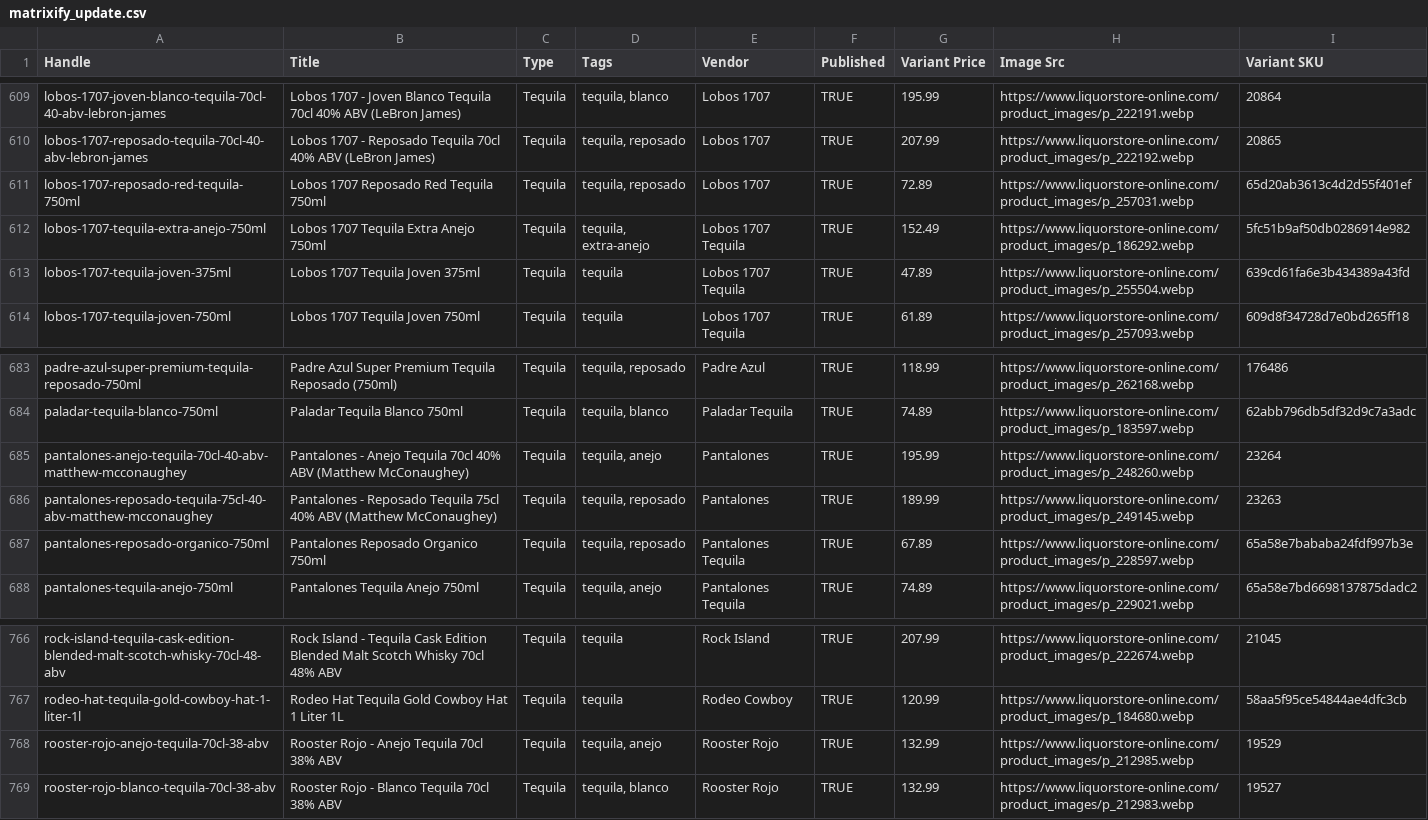
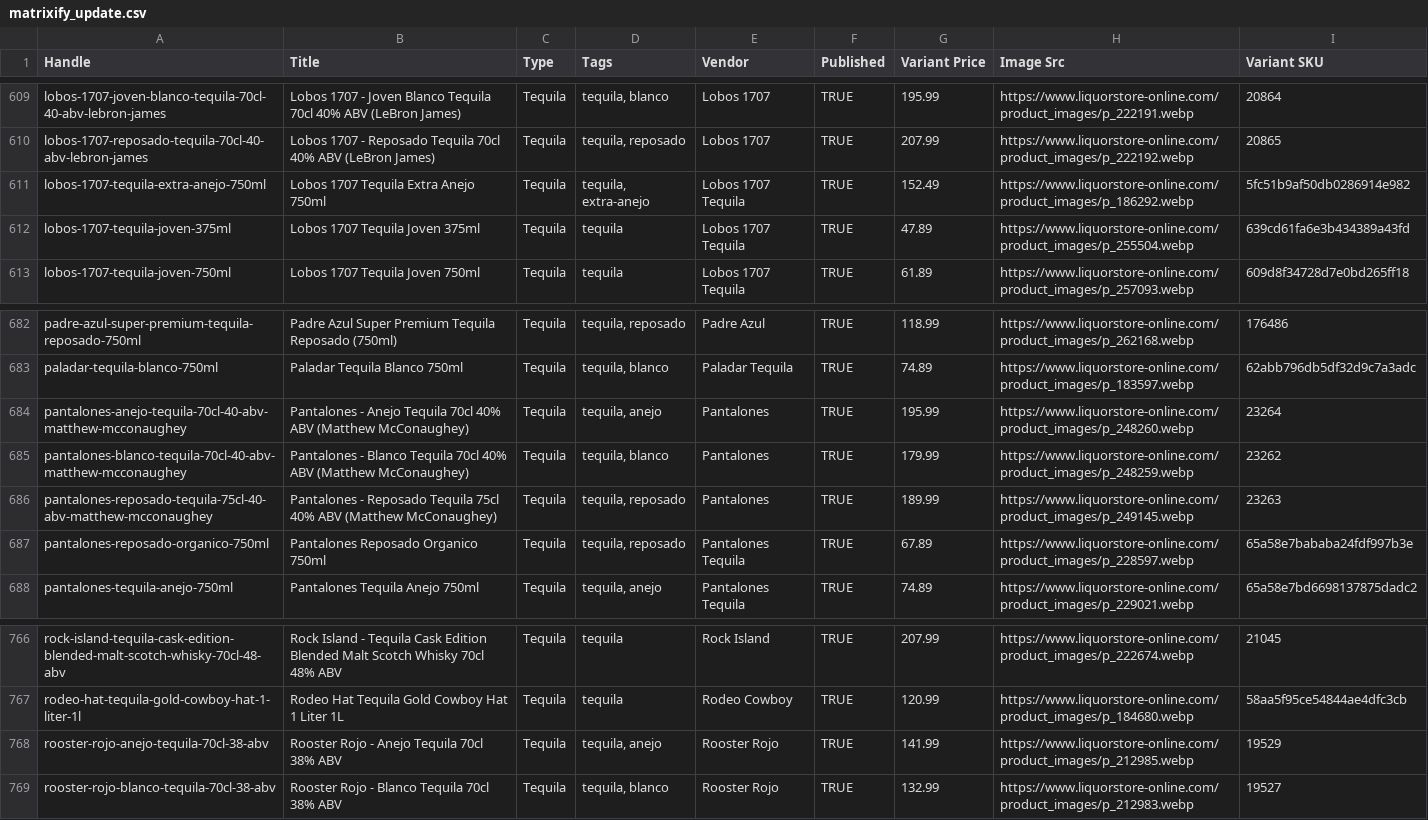
Before and after one commit to Njawnson/tequila-shopify-sync, a CSV file: output/matrixify_update.csv, drawn as a sheet; only a part is shown, gaps mark what is left out.

```diff
--- a/output/matrixify_update.csv
+++ b/output/matrixify_update.csv
@@ -610,3 +610,2 @@ lobos-1707-joven-blanco-tequila-70cl-40-abv-lebron-james,Lobos 1707 - Joven Blan
 lobos-1707-reposado-tequila-70cl-40-abv-lebron-james,Lobos 1707 - Reposado Tequila 70cl 40% ABV (LeBron James),Tequila,"tequila, reposado",Lobos 1707,TRUE,207.99,https://www.liquorstore-online.com/product_images/p_222192.webp,20865
-lobos-1707-reposado-red-tequila-750ml,Lobos 1707 Reposado Red Tequila 750ml,Tequila,"tequila, reposado",Lobos 1707,TRUE,72.89,https://www.liquorstore-online.com/product_images/p_257031.webp,65d20ab3613c4d2d55f401ef
 lobos-1707-tequila-extra-anejo-750ml,Lobos 1707 Tequila Extra Anejo 750ml,Tequila,"tequila, extra-anejo",Lobos 1707 Tequila,TRUE,152.49,https://www.liquorstore-online.com/product_images/p_186292.webp,5fc51b9af50db0286914e982
@@ -685,2 +684,3 @@ paladar-tequila-blanco-750ml,Paladar Tequila Blanco 750ml,Tequila,"tequila, blan
 pantalones-anejo-tequila-70cl-40-abv-matthew-mcconaughey,Pantalones - Anejo Tequila 70cl 40% ABV (Matthew McConaughey),Tequila,"tequila, anejo",Pantalones,TRUE,195.99,https://www.liquorstore-online.com/product_images/p_248260.webp,23264
+pantalones-blanco-tequila-70cl-40-abv-matthew-mcconaughey,Pantalones - Blanco Tequila 70cl 40% ABV (Matthew McConaughey),Tequila,"tequila, blanco",Pantalones,TRUE,179.99,https://www.liquorstore-online.com/product_images/p_248259.webp,23262
 pantalones-reposado-tequila-75cl-40-abv-matthew-mcconaughey,Pantalones - Reposado Tequila 75cl 40% ABV (Matthew McConaughey),Tequila,"tequila, reposado",Pantalones,TRUE,189.99,https://www.liquorstore-online.com/product_images/p_249145.webp,23263
@@ -767,3 +767,3 @@ rock-island-tequila-cask-edition-blended-malt-scotch-whisky-70cl-48-abv,Rock Isl
 rodeo-hat-tequila-gold-cowboy-hat-1-liter-1l,Rodeo Hat Tequila Gold Cowboy Hat 1 Liter 1L,Tequila,tequila,Rodeo Cowboy,TRUE,120.99,https://www.liquorstore-online.com/product_images/p_184680.webp,58aa5f95ce54844ae4dfc3cb
-rooster-rojo-anejo-tequila-70cl-38-abv,Rooster Rojo - Anejo Tequila 70cl 38% ABV,Tequila,"tequila, anejo",Rooster Rojo,TRUE,132.99,https://www.liquorstore-online.com/product_images/p_212985.webp,19529
+rooster-rojo-anejo-tequila-70cl-38-abv,Rooster Rojo - Anejo Tequila 70cl 38% ABV,Tequila,"tequila, anejo",Rooster Rojo,TRUE,141.99,https://www.liquorstore-online.com/product_images/p_212985.webp,19529
 rooster-rojo-blanco-tequila-70cl-38-abv,Rooster Rojo - Blanco Tequila 70cl 38% ABV,Tequila,"tequila, blanco",Rooster Rojo,TRUE,132.99,https://www.liquorstore-online.com/product_images/p_212983.webp,19527
```
